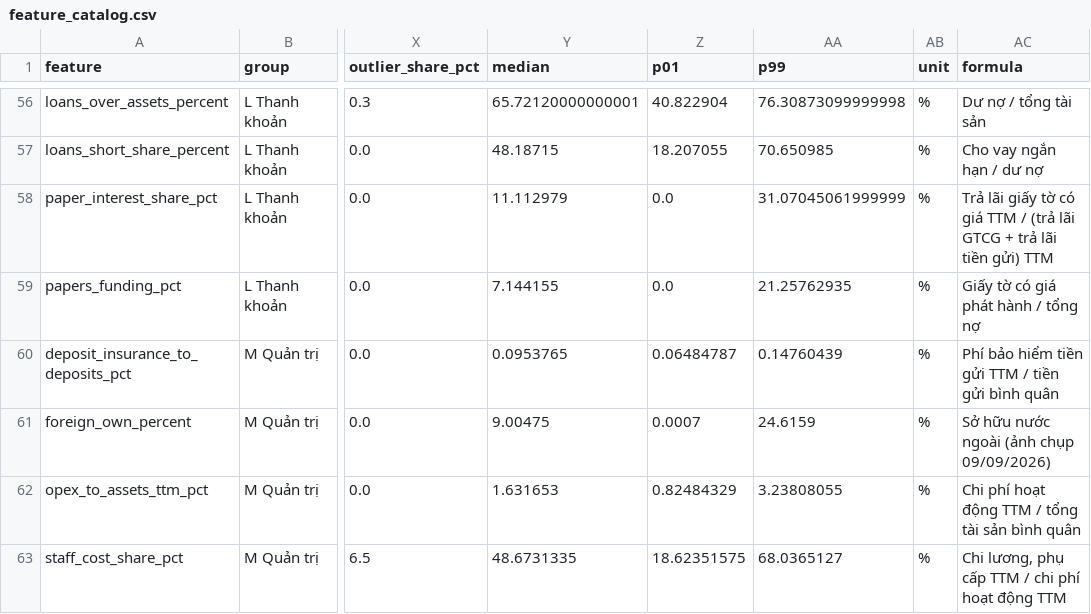
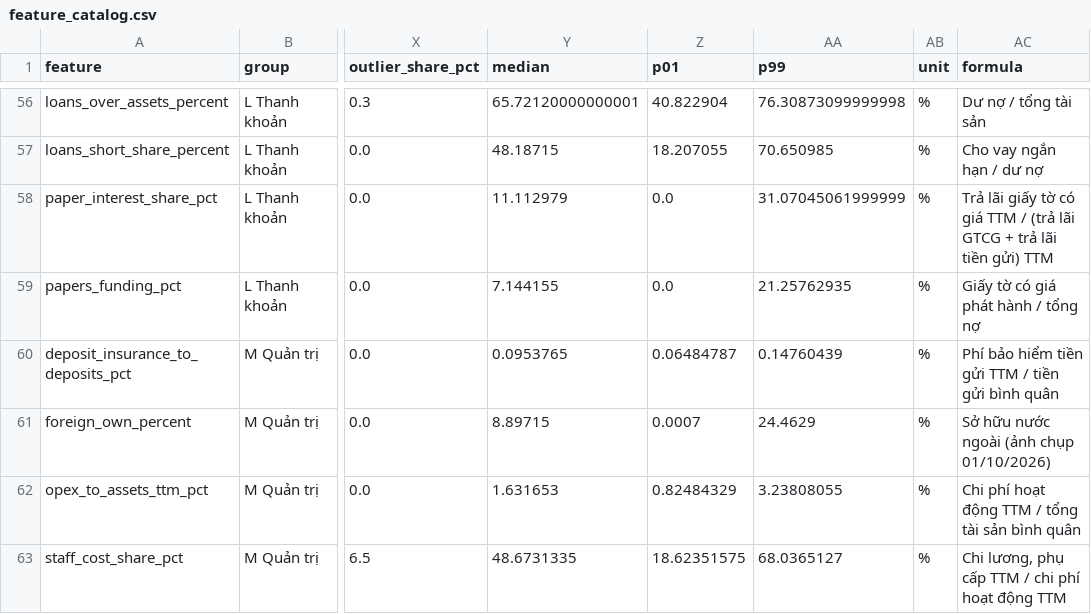
Before and after one commit to nhatminhsk/Khoa_Luan_Tot_Nghiep, a CSV file: data/model/feature_catalog.csv, drawn as a sheet; only a part is shown, gaps mark what is left out; the diff covers the shown part only; the diff names each change by its address in the sheet, - before the commit and + after, or states it on an @@ line.

```diff
--- a/data/model/feature_catalog.csv
+++ b/data/model/feature_catalog.csv
-Y61 (median): 9.00475
+Y61 (median): 8.89715
-AA61 (p99): 24.6159
+AA61 (p99): 24.4629
-AC61 (formula): Sở hữu nước ngoài (ảnh chụp 09/09/2026)
+AC61 (formula): Sở hữu nước ngoài (ảnh chụp 01/10/2026)
```
Also changed, not shown: 1 added row and 21 edited cells elsewhere in this file, data/model/feature_spec.csv, data/model/features_quarterly.csv, 26 other files.
